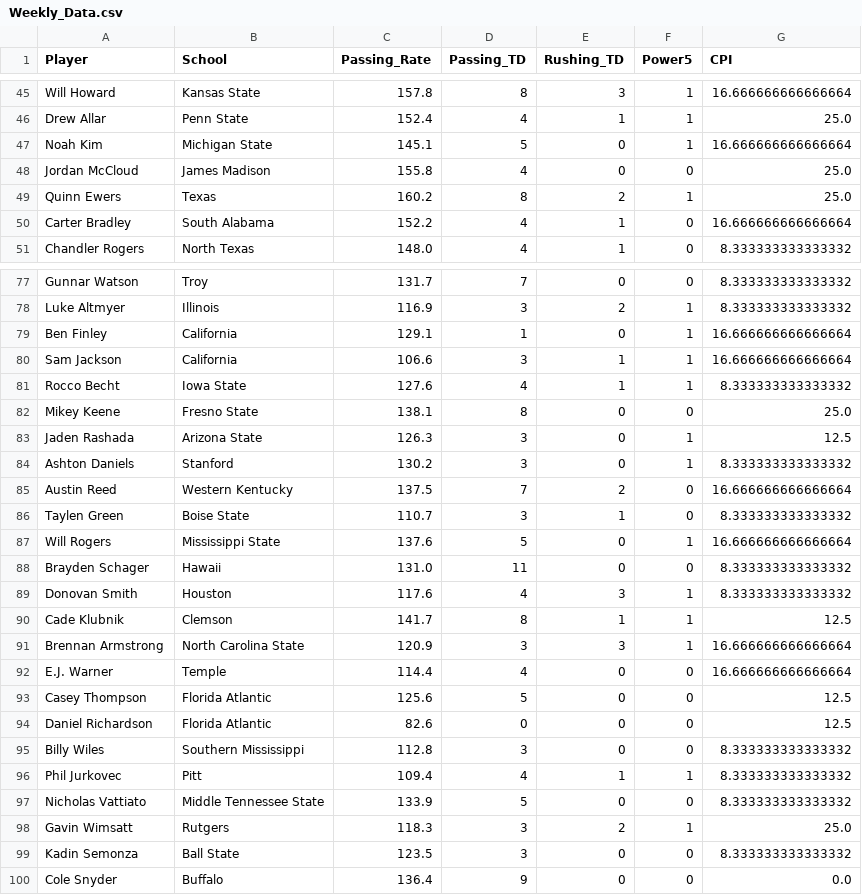
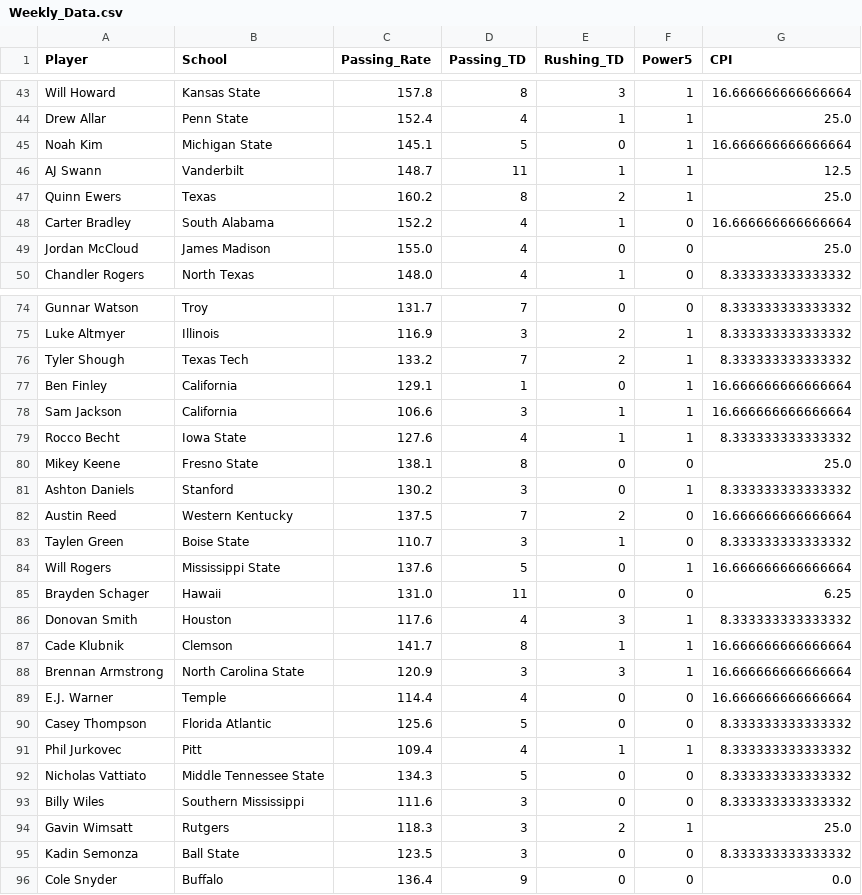
Before and after one commit to erikhall6373/heisman, a CSV file: Data/Weekly_Data.csv, drawn as a sheet; only a part is shown, gaps mark what is left out; the diff covers the shown part only.

```diff
--- a/Data/Weekly_Data.csv
+++ b/Data/Weekly_Data.csv
@@ -47,5 +45,6 @@ Drew Allar,Penn State,152.4,4,1,1,25.0
 Noah Kim,Michigan State,145.1,5,0,1,16.666666666666664
-Jordan McCloud,James Madison,155.8,4,0,0,25.0
+AJ Swann,Vanderbilt,148.7,11,1,1,12.5
 Quinn Ewers,Texas,160.2,8,2,1,25.0
 Carter Bradley,South Alabama,152.2,4,1,0,16.666666666666664
+Jordan McCloud,James Madison,155.0,4,0,0,25.0
 Chandler Rogers,North Texas,148.0,4,1,0,8.333333333333332
@@ -78,2 +75,3 @@ Gunnar Watson,Troy,131.7,7,0,0,8.333333333333332
 Luke Altmyer,Illinois,116.9,3,2,1,8.333333333333332
+Tyler Shough,Texas Tech,133.2,7,2,1,8.333333333333332
 Ben Finley,California,129.1,1,0,1,16.666666666666664
@@ -82,3 +80,2 @@ Rocco Becht,Iowa State,127.6,4,1,1,8.333333333333332
 Mikey Keene,Fresno State,138.1,8,0,0,25.0
-Jaden Rashada,Arizona State,126.3,3,0,1,12.5
 Ashton Daniels,Stanford,130.2,3,0,1,8.333333333333332
@@ -87,12 +84,11 @@ Taylen Green,Boise State,110.7,3,1,0,8.333333333333332
 Will Rogers,Mississippi State,137.6,5,0,1,16.666666666666664
-Brayden Schager,Hawaii,131.0,11,0,0,8.333333333333332
+Brayden Schager,Hawaii,131.0,11,0,0,6.25
 Donovan Smith,Houston,117.6,4,3,1,8.333333333333332
-Cade Klubnik,Clemson,141.7,8,1,1,12.5
+Cade Klubnik,Clemson,141.7,8,1,1,16.666666666666664
 Brennan Armstrong,North Carolina State,120.9,3,3,1,16.666666666666664
 E.J. Warner,Temple,114.4,4,0,0,16.666666666666664
-Casey Thompson,Florida Atlantic,125.6,5,0,0,12.5
-Daniel Richardson,Florida Atlantic,82.6,0,0,0,12.5
-Billy Wiles,Southern Mississippi,112.8,3,0,0,8.333333333333332
+Casey Thompson,Florida Atlantic,125.6,5,0,0,8.333333333333332
 Phil Jurkovec,Pitt,109.4,4,1,1,8.333333333333332
-Nicholas Vattiato,Middle Tennessee State,133.9,5,0,0,8.333333333333332
+Nicholas Vattiato,Middle Tennessee State,134.3,5,0,0,8.333333333333332
+Billy Wiles,Southern Mississippi,111.6,3,0,0,8.333333333333332
 Gavin Wimsatt,Rutgers,118.3,3,2,1,25.0
```
Also changed, not shown: 2 added rows, 6 removed rows and 7 edited cells elsewhere in this file, Shiny_App/Weekly_Data.csv, 1 other file.
